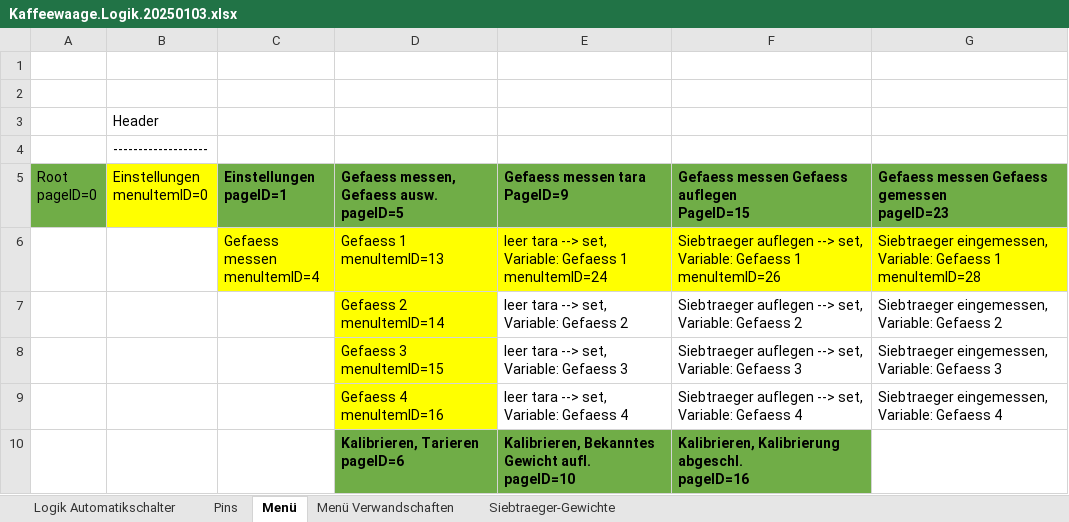
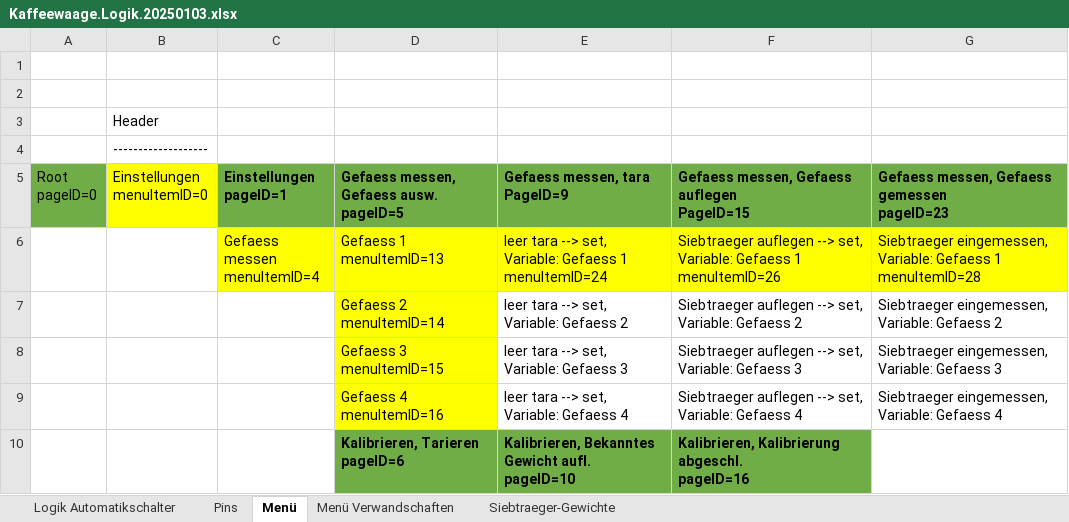
Before and after one commit to bernie26262/KaffeewaageLilygoT-DisplayS3.20240212, an Excel workbook: Kaffeewaage.Logik.20250103.xlsx, sheet Menü, drawn as a sheet; only a part is shown; values as stored, in another font and other column widths than the file's, no borders; ↵ is a line break in a cell; the diff names each change by its address in the sheet, - before the commit and + after, or states it on an @@ line.

```diff
--- a/Kaffeewaage.Logik.20250103.xlsx (sheet Menü)
+++ b/Kaffeewaage.Logik.20250103.xlsx (sheet Menü)
-E5: Gefaess messen tara ↵ PageID=9
+E5: Gefaess messen, tara ↵ PageID=9
-F5: Gefaess messen Gefaess auflegen ↵ PageID=15
+F5: Gefaess messen, Gefaess auflegen ↵ PageID=15
-G5: Gefaess messen Gefaess gemessen ↵ pageID=23
+G5: Gefaess messen, Gefaess gemessen ↵ pageID=23
```
Also changed, not shown: 5 other files.
